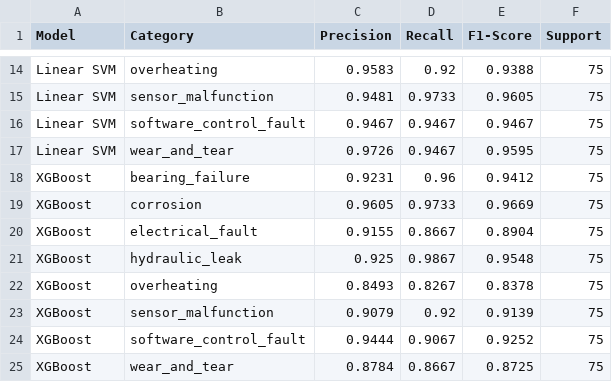
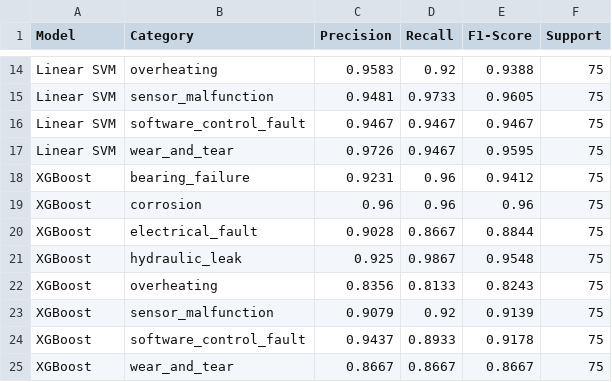
Before and after one commit to AaruneshAP/Project3_cat, a CSV file: results/per_category_metrics.csv, drawn as a sheet; only a part is shown, gaps mark what is left out.

Commit message:
Pin stable PyPI releases (scikit-learn 1.6.1, xgboost 2.1.4, numpy 2.1.3, joblib 1.4.2) and re-serialize model artifacts

```diff
--- a/results/per_category_metrics.csv
+++ b/results/per_category_metrics.csv
@@ -18,8 +18,8 @@ Linear SVM,wear_and_tear,0.9726,0.9467,0.9595,75
 XGBoost,bearing_failure,0.9231,0.96,0.9412,75
-XGBoost,corrosion,0.9605,0.9733,0.9669,75
-XGBoost,electrical_fault,0.9155,0.8667,0.8904,75
+XGBoost,corrosion,0.96,0.96,0.96,75
+XGBoost,electrical_fault,0.9028,0.8667,0.8844,75
 XGBoost,hydraulic_leak,0.925,0.9867,0.9548,75
-XGBoost,overheating,0.8493,0.8267,0.8378,75
+XGBoost,overheating,0.8356,0.8133,0.8243,75
 XGBoost,sensor_malfunction,0.9079,0.92,0.9139,75
-XGBoost,software_control_fault,0.9444,0.9067,0.9252,75
-XGBoost,wear_and_tear,0.8784,0.8667,0.8725,75
+XGBoost,software_control_fault,0.9437,0.8933,0.9178,75
+XGBoost,wear_and_tear,0.8667,0.8667,0.8667,75
```
Also changed, not shown: results/model_comparison.csv, 5 other files.
